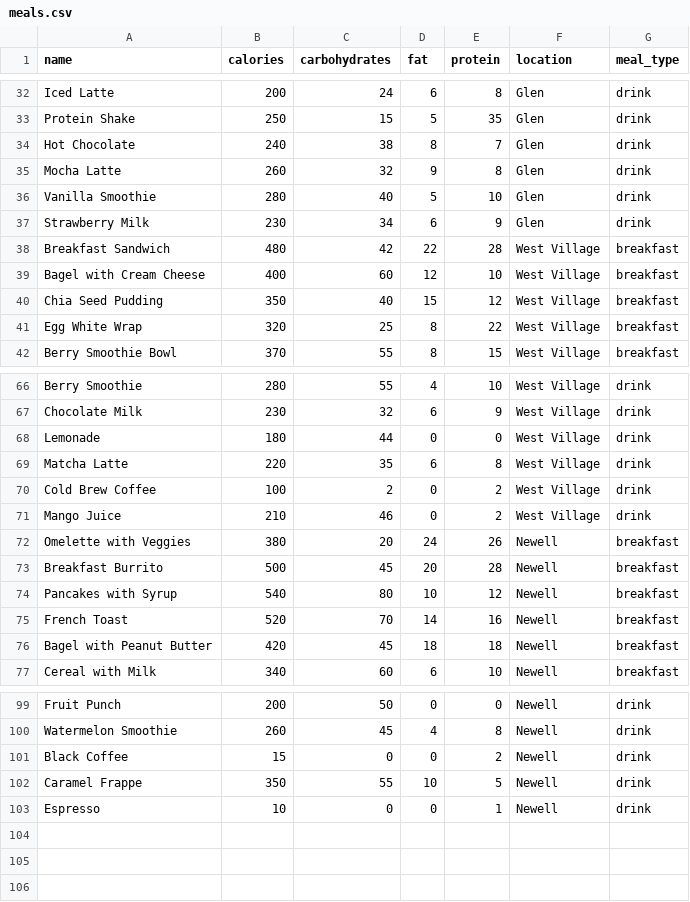
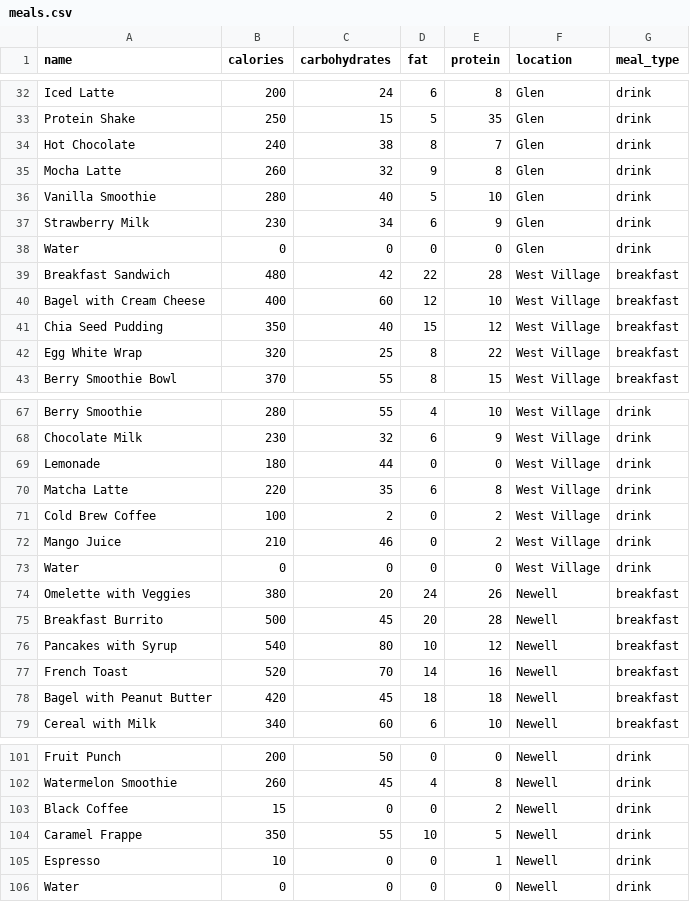
Before and after one commit to corvid-dev/UFuel, a CSV file: meal-library/meals.csv, drawn as a sheet; only a part is shown, gaps mark what is left out.

```diff
--- a/meal-library/meals.csv
+++ b/meal-library/meals.csv
@@ -37,2 +37,3 @@ Vanilla Smoothie,280,40,5,10,Glen,drink
 Strawberry Milk,230,34,6,9,Glen,drink
+Water,0,0,0,0,Glen,drink
 Breakfast Sandwich,480,42,22,28,West Village,breakfast
@@ -71,2 +72,3 @@ Cold Brew Coffee,100,2,0,2,West Village,drink
 Mango Juice,210,46,0,2,West Village,drink
+Water,0,0,0,0,West Village,drink
 Omelette with Veggies,380,20,24,26,Newell,breakfast
@@ -103 +105,2 @@ Caramel Frappe,350,55,10,5,Newell,drink
 Espresso,10,0,0,1,Newell,drink
+Water,0,0,0,0,Newell,drink
```
Also changed, not shown: 12 other files.
